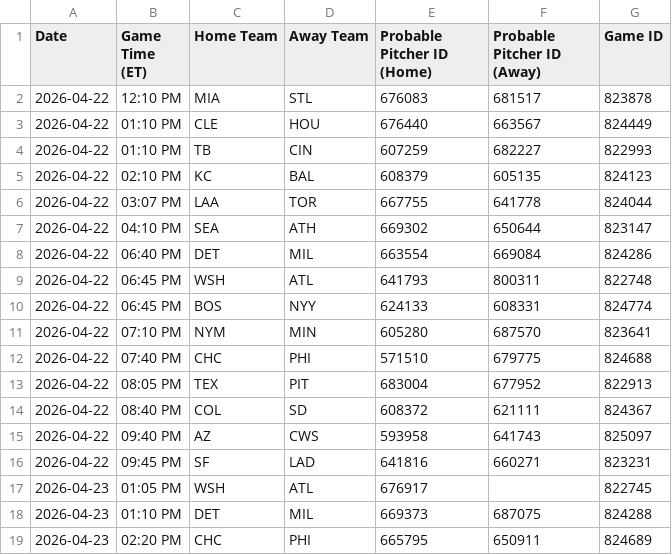
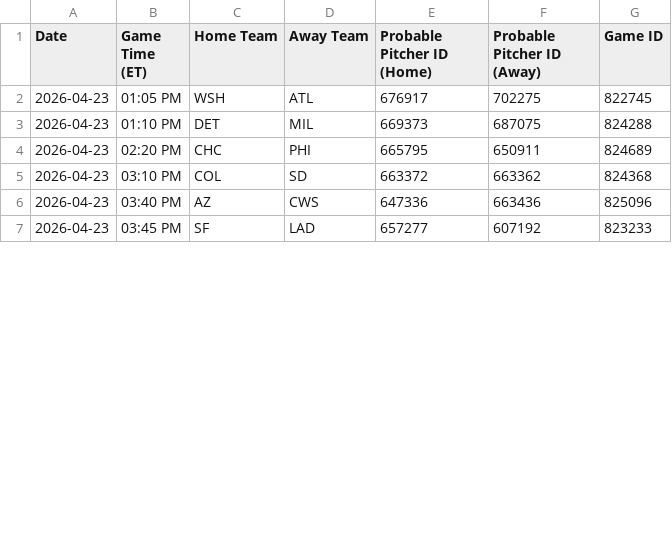
Before and after one commit to prsm-labs/going-yard, a CSV file: public/data/mlb_schedule.csv, drawn as a sheet; only a part is shown; the shorter side is filled out with more unchanged rows; the diff covers the shown part only.

Commit message:
Daily data update 2026-04-23

```diff
--- a/public/data/mlb_schedule.csv
+++ b/public/data/mlb_schedule.csv
@@ -1,18 +1,3 @@
 Date,Game Time (ET),Home Team,Away Team,Probable Pitcher ID (Home),Probable Pitcher ID (Away),Game ID
-2026-04-22,12:10 PM,MIA,STL,676083,681517,823878
-2026-04-22,01:10 PM,CLE,HOU,676440,663567,824449
-2026-04-22,01:10 PM,TB,CIN,607259,682227,822993
-2026-04-22,02:10 PM,KC,BAL,608379,605135,824123
-2026-04-22,03:07 PM,LAA,TOR,667755,641778,824044
-2026-04-22,04:10 PM,SEA,ATH,669302,650644,823147
-2026-04-22,06:40 PM,DET,MIL,663554,669084,824286
-2026-04-22,06:45 PM,WSH,ATL,641793,800311,822748
-2026-04-22,06:45 PM,BOS,NYY,624133,608331,824774
-2026-04-22,07:10 PM,NYM,MIN,605280,687570,823641
-2026-04-22,07:40 PM,CHC,PHI,571510,679775,824688
-2026-04-22,08:05 PM,TEX,PIT,683004,677952,822913
-2026-04-22,08:40 PM,COL,SD,608372,621111,824367
-2026-04-22,09:40 PM,AZ,CWS,593958,641743,825097
-2026-04-22,09:45 PM,SF,LAD,641816,660271,823231
-2026-04-23,01:05 PM,WSH,ATL,676917,,822745
+2026-04-23,01:05 PM,WSH,ATL,676917,702275,822745
 2026-04-23,01:10 PM,DET,MIL,669373,687075,824288
```
Also changed, not shown: 14 added rows and 1 edited cell elsewhere in this file, 6 other files.
